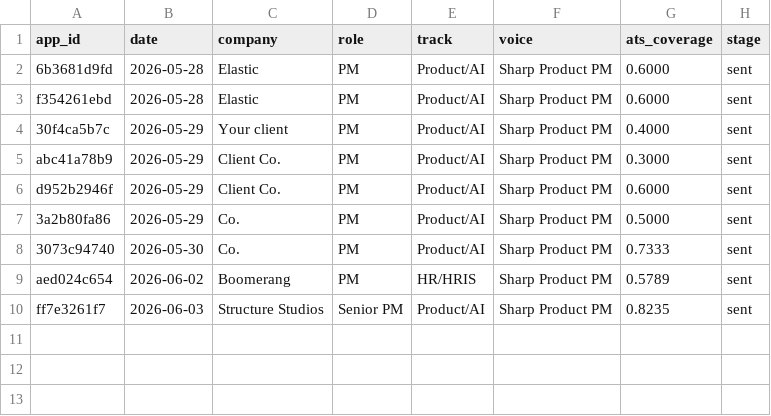
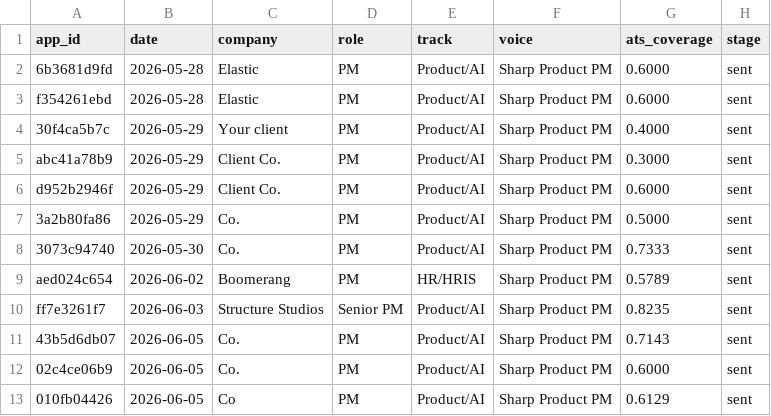
Before and after one commit to b-lavania/project-thema, a CSV file: RES/data/applications.csv, drawn as a sheet; the diff names each change by its address in the sheet, - before the commit and + after, or states it on an @@ line.

```diff
--- a/RES/data/applications.csv
+++ b/RES/data/applications.csv
+row 11: 43b5d6db07 | 2026-06-05 | Co. | PM | Product/AI | Sharp Product PM | 0.7143 | sent
+row 12: 02c4ce06b9 | 2026-06-05 | Co. | PM | Product/AI | Sharp Product PM | 0.6000 | sent
+row 13: 010fb04426 | 2026-06-05 | Co | PM | Product/AI | Sharp Product PM | 0.6129 | sent
```
Also changed, not shown: 13 other files.
